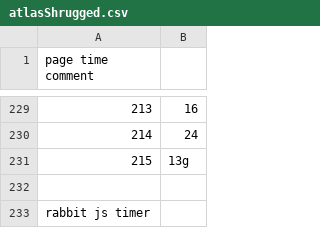
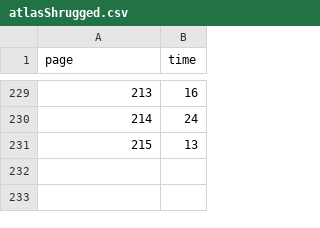
Before and after one commit to kirjs/just-some-numbers, a CSV file: atlasShrugged.csv, drawn as a sheet; only a part is shown, gaps mark what is left out; the diff names each change by its address in the sheet, - before the commit and + after, or states it on an @@ line.

Commit message:
make it a proper csv

```diff
--- a/atlasShrugged.csv
+++ b/atlasShrugged.csv
@@ column A (page) renumbered in row 1 @@
-B1: (empty)
+B1: time
-B231 (time): 13g
+B231 (time): 13
-row 232: (empty)
-row 233: rabbit js timer
```
